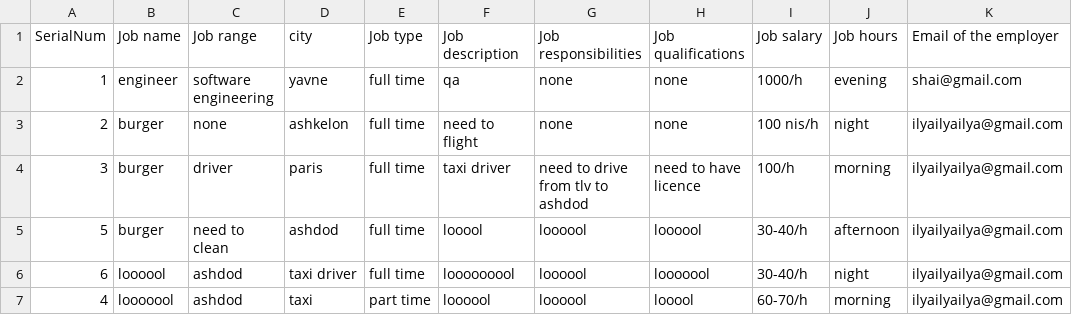
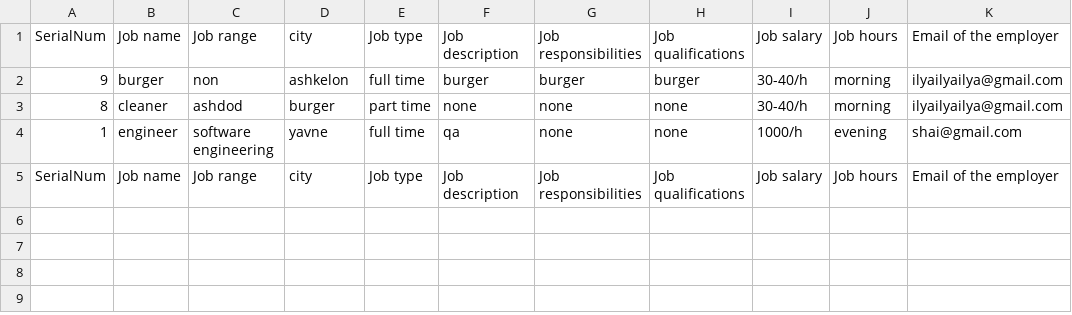
Before and after one commit to shaiMatz/Million-job, a CSV file: JOB_LIST_DATA.csv, drawn as a sheet; removed rows and columns are numbered as before the commit, all else as after; the diff names each change by its address in the sheet, - before the commit and + after, or states it on an @@ line.

```diff
--- a/JOB_LIST_DATA.csv
+++ b/JOB_LIST_DATA.csv
+row 2: 9 | burger | non | ashkelon | full time | burger | burger | burger | 30-40/h | morning | ilyailyailya@gmail.com
+row 3: 8 | cleaner | ashdod | burger | part time | none | none | none | 30-40/h | morning | ilyailyailya@gmail.com
-row 3: 2 | burger | none | ashkelon | full time | need to flight | none | none | 100 nis/h | night | ilyailyailya@gmail.com
-row 4: 3 | burger | driver | paris | full time | taxi driver | need to drive from tlv to ashdod | need to have licence | 100/h | morning | ilyailyailya@gmail.com
-row 5: 5 | burger | need to clean | ashdod | full time | looool | loooool | loooool | 30-40/h | afternoon | ilyailyailya@gmail.com
-row 6: 6 | loooool | ashdod | taxi driver | full time | looooooool | loooool | looooool | 30-40/h | night | ilyailyailya@gmail.com
-row 7: 4 | looooool | ashdod | taxi | part time | loooool | loooool | looool | 60-70/h | morning | ilyailyailya@gmail.com
+row 5: SerialNum | Job name | Job range | city | Job type | Job description | Job responsibilities | Job qualifications | Job salary | Job hours | Email of the employer
```
Also changed, not shown: Candidate_DATA.csv, Employer_DATA.csv, 8 other files.
